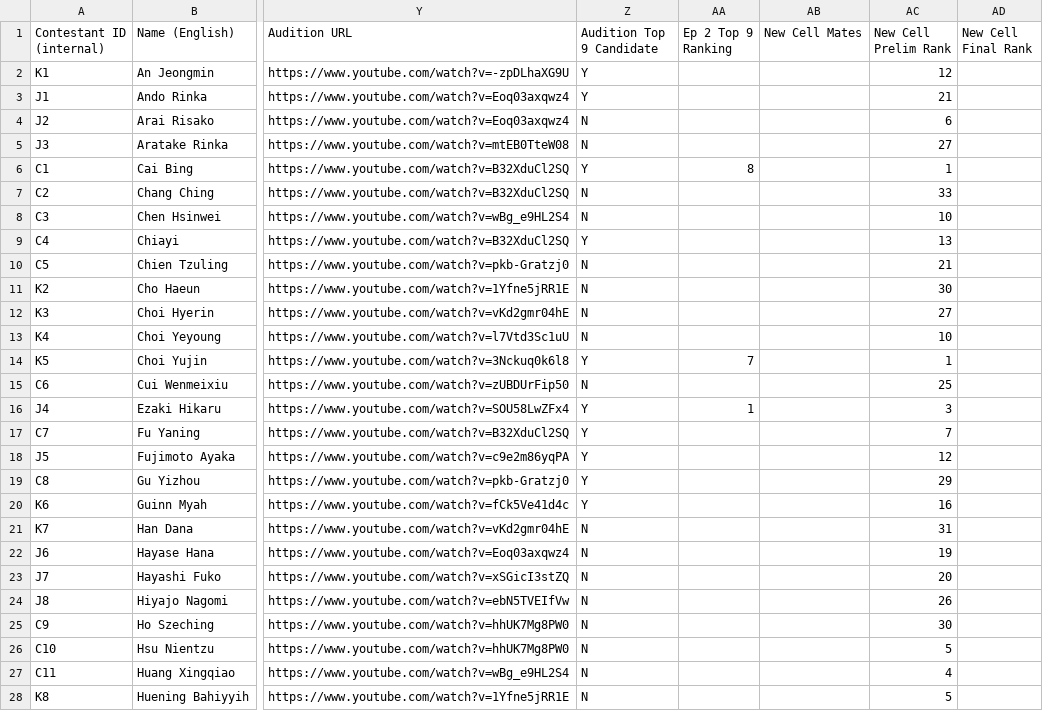
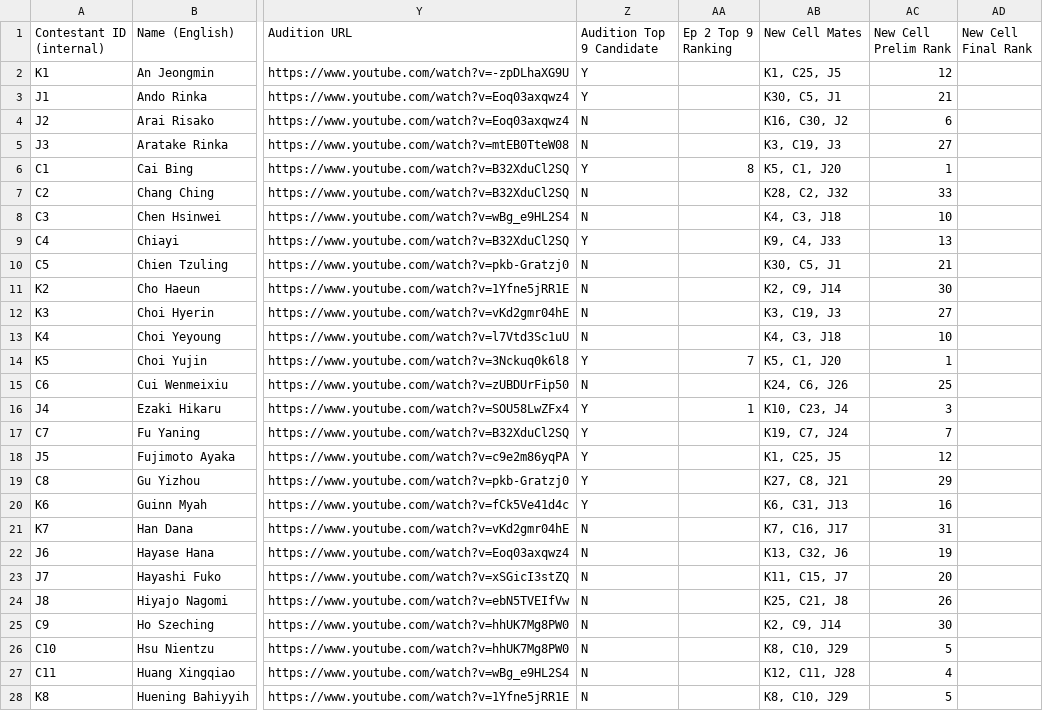
Before and after one commit to muffin-bit/gp999, a CSV file: data.csv, drawn as a sheet; only a part is shown, gaps mark what is left out; the diff covers the shown part only; the diff names each change by its address in the sheet, - before the commit and + after, or states it on an @@ line.

Commit message:
updated data

```diff
--- a/data.csv
+++ b/data.csv
-AB2 (New Cell Mates): (empty)
+AB2 (New Cell Mates): K1, C25, J5
-AB3 (New Cell Mates): (empty)
+AB3 (New Cell Mates): K30, C5, J1
-AB4 (New Cell Mates): (empty)
+AB4 (New Cell Mates): K16, C30, J2
-AB5 (New Cell Mates): (empty)
+AB5 (New Cell Mates): K3, C19, J3
-AB6 (New Cell Mates): (empty)
+AB6 (New Cell Mates): K5, C1, J20
-AB7 (New Cell Mates): (empty)
+AB7 (New Cell Mates): K28, C2, J32
-AB8 (New Cell Mates): (empty)
+AB8 (New Cell Mates): K4, C3, J18
-AB9 (New Cell Mates): (empty)
+AB9 (New Cell Mates): K9, C4, J33
-AB10 (New Cell Mates): (empty)
+AB10 (New Cell Mates): K30, C5, J1
-AB11 (New Cell Mates): (empty)
+AB11 (New Cell Mates): K2, C9, J14
-AB12 (New Cell Mates): (empty)
+AB12 (New Cell Mates): K3, C19, J3
-AB13 (New Cell Mates): (empty)
+AB13 (New Cell Mates): K4, C3, J18
-AB14 (New Cell Mates): (empty)
+AB14 (New Cell Mates): K5, C1, J20
-AB15 (New Cell Mates): (empty)
+AB15 (New Cell Mates): K24, C6, J26
-AB16 (New Cell Mates): (empty)
+AB16 (New Cell Mates): K10, C23, J4
-AB17 (New Cell Mates): (empty)
+AB17 (New Cell Mates): K19, C7, J24
-AB18 (New Cell Mates): (empty)
+AB18 (New Cell Mates): K1, C25, J5
-AB19 (New Cell Mates): (empty)
+AB19 (New Cell Mates): K27, C8, J21
-AB20 (New Cell Mates): (empty)
+AB20 (New Cell Mates): K6, C31, J13
-AB21 (New Cell Mates): (empty)
+AB21 (New Cell Mates): K7, C16, J17
-AB22 (New Cell Mates): (empty)
+AB22 (New Cell Mates): K13, C32, J6
-AB23 (New Cell Mates): (empty)
+AB23 (New Cell Mates): K11, C15, J7
-AB24 (New Cell Mates): (empty)
+AB24 (New Cell Mates): K25, C21, J8
-AB25 (New Cell Mates): (empty)
+AB25 (New Cell Mates): K2, C9, J14
-AB26 (New Cell Mates): (empty)
+AB26 (New Cell Mates): K8, C10, J29
-AB27 (New Cell Mates): (empty)
+AB27 (New Cell Mates): K12, C11, J28
-AB28 (New Cell Mates): (empty)
+AB28 (New Cell Mates): K8, C10, J29
```
Also changed, not shown: 72 edited cells elsewhere in this file.
